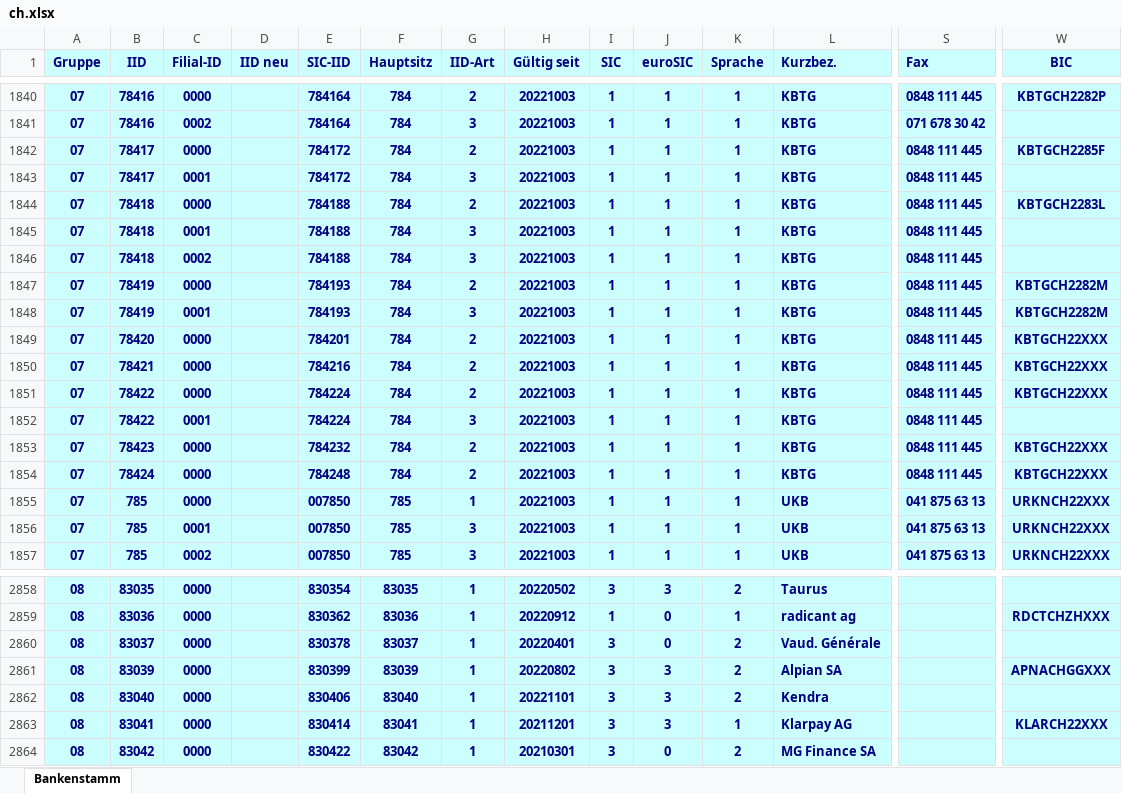
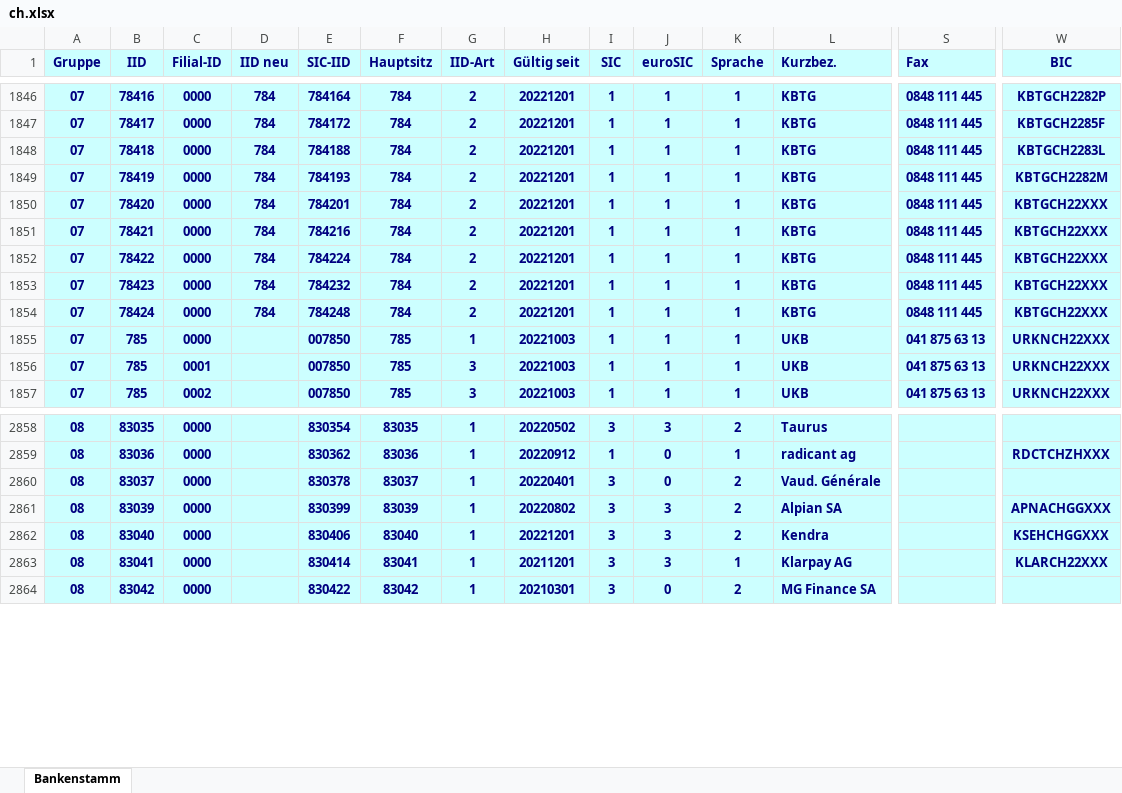
Before and after one commit to marcapo/goiban-data-loader, an Excel workbook: data/ch.xlsx, sheet Bankenstamm, drawn as a sheet; only a part is shown, gaps mark what is left out; values as stored, in another font and other column widths than the file's, no borders; removed rows and columns are numbered as before the commit, all else as after; rows hold the shown columns only; the diff covers the shown part only; the diff names each change by its address in the sheet, - before the commit and + after, or states it on an @@ line.

```diff
--- a/data/ch.xlsx (sheet Bankenstamm)
+++ b/data/ch.xlsx (sheet Bankenstamm)
-D1846 (IID neu): (empty)
+D1846 (IID neu): 784
-H1846 (Gültig seit): 20221003
+H1846 (Gültig seit): 20221201
-row 1841: 07 | 78416 | 0002 |  | 784164 | 784 | 3 | 20221003 | 1 | 1 | 1 | KBTG | 071 678 30 42
-D1847 (IID neu): (empty)
+D1847 (IID neu): 784
-H1847 (Gültig seit): 20221003
+H1847 (Gültig seit): 20221201
-row 1843: 07 | 78417 | 0001 |  | 784172 | 784 | 3 | 20221003 | 1 | 1 | 1 | KBTG | 0848 111 445
-D1848 (IID neu): (empty)
+D1848 (IID neu): 784
-H1848 (Gültig seit): 20221003
+H1848 (Gültig seit): 20221201
-row 1845: 07 | 78418 | 0001 |  | 784188 | 784 | 3 | 20221003 | 1 | 1 | 1 | KBTG | 0848 111 445
-row 1846: 07 | 78418 | 0002 |  | 784188 | 784 | 3 | 20221003 | 1 | 1 | 1 | KBTG | 0848 111 445
-D1849 (IID neu): (empty)
+D1849 (IID neu): 784
-H1849 (Gültig seit): 20221003
+H1849 (Gültig seit): 20221201
-row 1848: 07 | 78419 | 0001 |  | 784193 | 784 | 3 | 20221003 | 1 | 1 | 1 | KBTG | 0848 111 445 | KBTGCH2282M
-D1850:D1852 (IID neu): (empty)
+D1850:D1852 (IID neu): 784
-H1850:H1852 (Gültig seit): 20221003
+H1850:H1852 (Gültig seit): 20221201
-row 1852: 07 | 78422 | 0001 |  | 784224 | 784 | 3 | 20221003 | 1 | 1 | 1 | KBTG | 0848 111 445
-D1853:D1854 (IID neu): (empty)
+D1853:D1854 (IID neu): 784
-H1853:H1854 (Gültig seit): 20221003
+H1853:H1854 (Gültig seit): 20221201
-H2862 (Gültig seit): 20221101
+H2862 (Gültig seit): 20221201
-W2862 (BIC): (empty)
+W2862 (BIC): KSEHCHGGXXX
```
Also changed, not shown: 7 added rows, 1 removed row and 34 edited cells elsewhere in this sheet, 2 other files.
